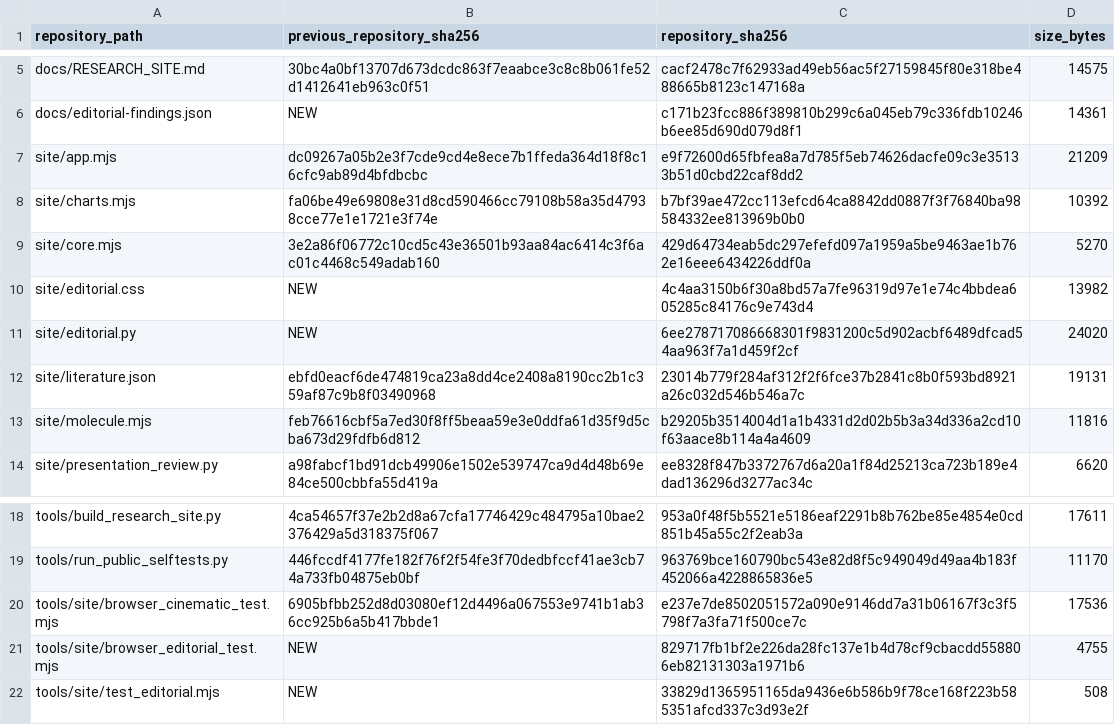
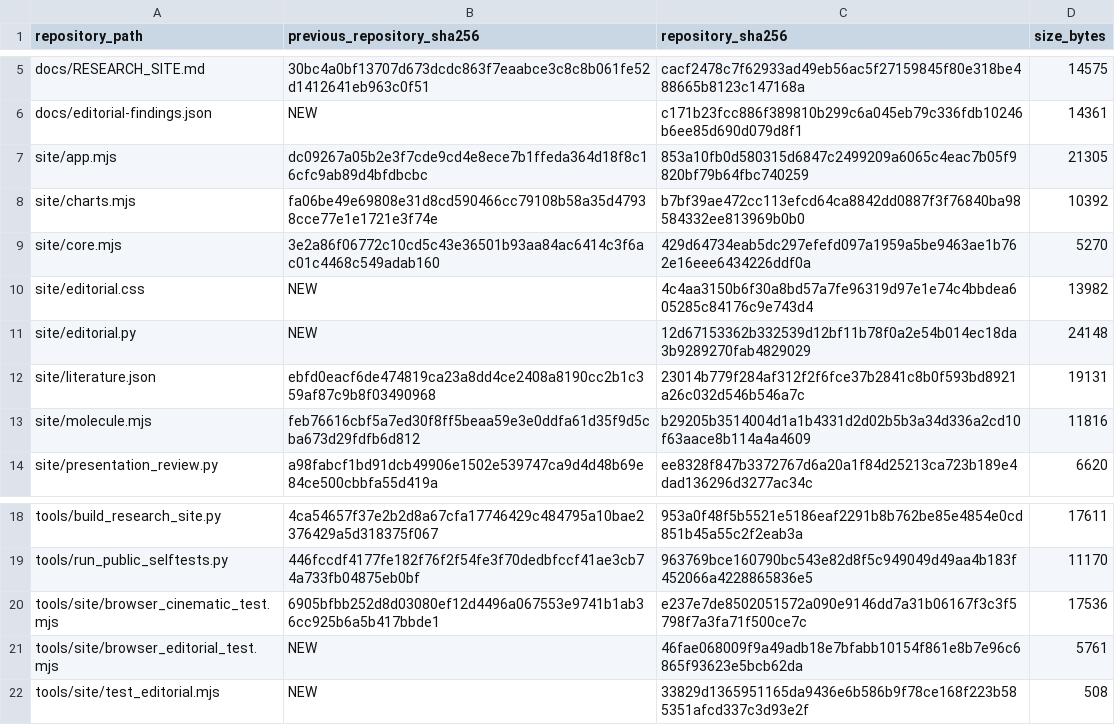
Before and after one commit to spicmaff/malonaldehyde-transition-sampling, a TSV file: provenance/EDITORIAL_REDESIGN_DELTA.tsv, drawn as a sheet; only a part is shown, gaps mark what is left out.

```diff
--- a/provenance/EDITORIAL_REDESIGN_DELTA.tsv
+++ b/provenance/EDITORIAL_REDESIGN_DELTA.tsv
@@ -6,3 +6,3 @@ docs/RESEARCH_SITE.md	30bc4a0bf13707d673dcdc863f7eaabce3c8c8b061fe52d1412641eb96
 docs/editorial-findings.json	NEW	c171b23fcc886f389810b299c6a045eb79c336fdb10246b6ee85d690d079d8f1	14361
-site/app.mjs	dc09267a05b2e3f7cde9cd4e8ece7b1ffeda364d18f8c16cfc9ab89d4bfdbcbc	e9f72600d65fbfea8a7d785f5eb74626dacfe09c3e35133b51d0cbd22caf8dd2	21209
+site/app.mjs	dc09267a05b2e3f7cde9cd4e8ece7b1ffeda364d18f8c16cfc9ab89d4bfdbcbc	853a10fb0d580315d6847c2499209a6065c4eac7b05f9820bf79b64fbc740259	21305
 site/charts.mjs	fa06be49e69808e31d8cd590466cc79108b58a35d47938cce77e1e1721e3f74e	b7bf39ae472cc113efcd64ca8842dd0887f3f76840ba98584332ee813969b0b0	10392
@@ -10,3 +10,3 @@ site/core.mjs	3e2a86f06772c10cd5c43e36501b93aa84ac6414c3f6ac01c4468c549adab160	4
 site/editorial.css	NEW	4c4aa3150b6f30a8bd57a7fe96319d97e1e74c4bbdea605285c84176c9e743d4	13982
-site/editorial.py	NEW	6ee278717086668301f9831200c5d902acbf6489dfcad54aa963f7a1d459f2cf	24020
+site/editorial.py	NEW	12d67153362b332539d12bf11b78f0a2e54b014ec18da3b9289270fab4829029	24148
 site/literature.json	ebfd0eacf6de474819ca23a8dd4ce2408a8190cc2b1c359af87c9b8f03490968	23014b779f284af312f2f6fce37b2841c8b0f593bd8921a26c032d546b546a7c	19131
@@ -20,3 +20,3 @@ tools/run_public_selftests.py	446fccdf4177fe182f76f2f54fe3f70dedbfccf41ae3cb74a7
 tools/site/browser_cinematic_test.mjs	6905bfbb252d8d03080ef12d4496a067553e9741b1ab36cc925b6a5b417bbde1	e237e7de8502051572a090e9146dd7a31b06167f3c3f5798f7a3fa71f500ce7c	17536
-tools/site/browser_editorial_test.mjs	NEW	829717fb1bf2e226da28fc137e1b4d78cf9cbacdd558806eb82131303a1971b6	4755
+tools/site/browser_editorial_test.mjs	NEW	46fae068009f9a49adb18e7bfabb10154f861e8b7e96c6865f93623e5bcb62da	5761
 tools/site/test_editorial.mjs	NEW	33829d1365951165da9436e6b586b9f78ce168f223b585351afcd337c3d93e2f	508
```
Also changed, not shown: 3 other files.
